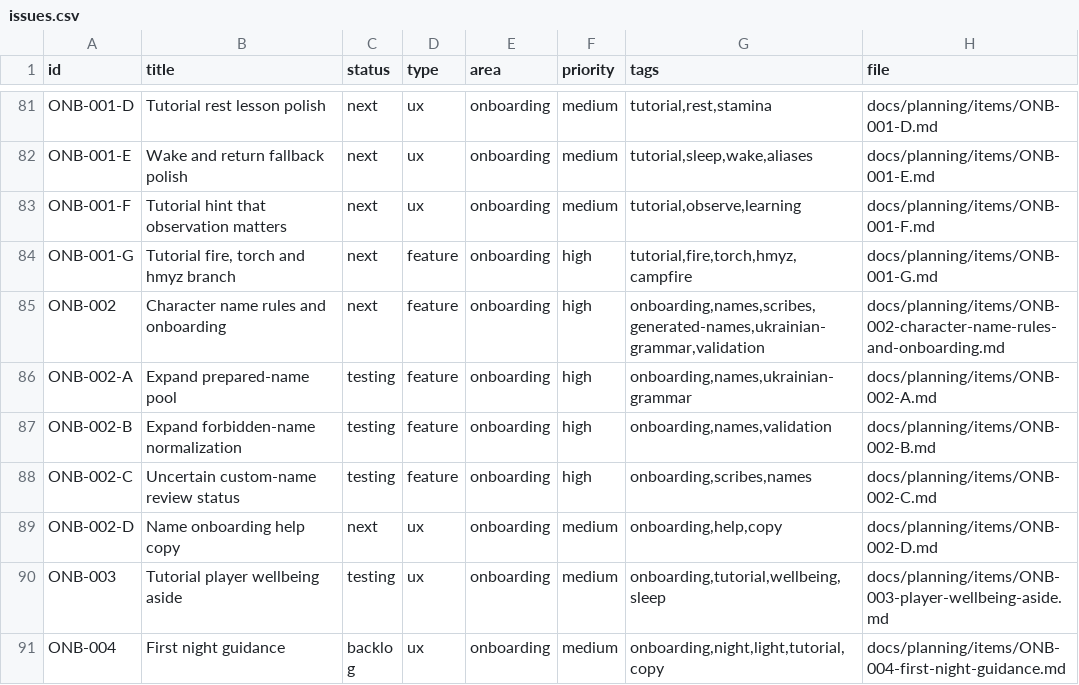
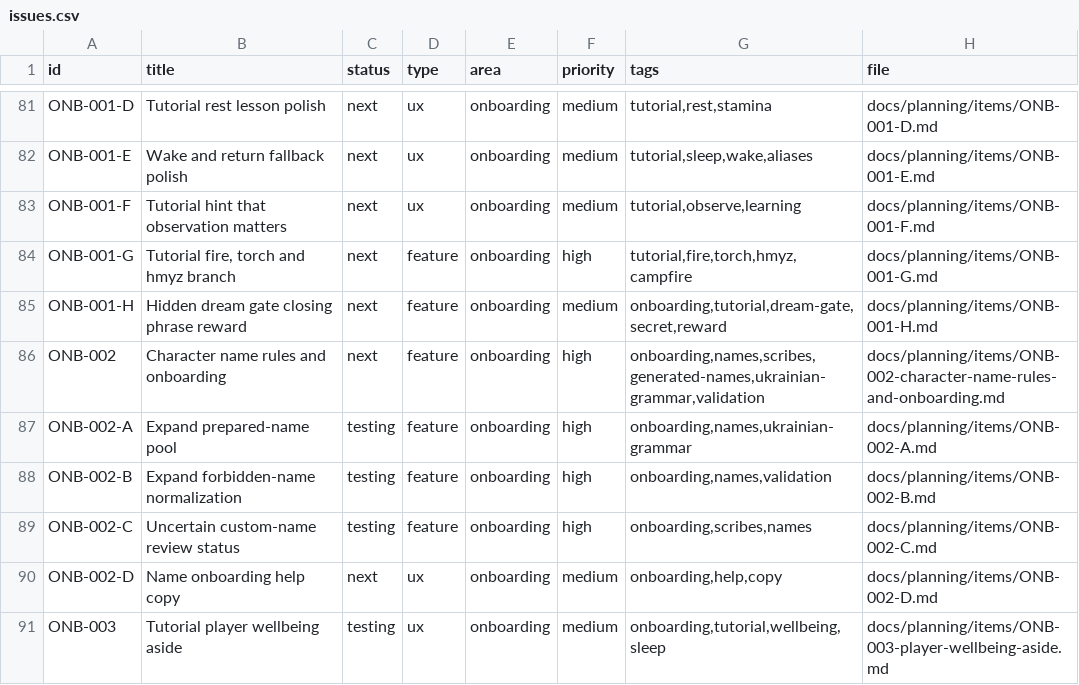
Before and after one commit to q587p/chornolis-marches, a CSV file: docs/planning/exports/issues.csv, drawn as a sheet; only a part is shown, gaps mark what is left out; the shorter side is filled out with more unchanged rows.

Commit message:
Make repeated dream gate opens idempotent

```diff
--- a/docs/planning/exports/issues.csv
+++ b/docs/planning/exports/issues.csv
@@ -84,2 +84,3 @@ ONB-001-F,Tutorial hint that observation matters,next,ux,onboarding,medium,"tuto
 ONB-001-G,"Tutorial fire, torch and hmyz branch",next,feature,onboarding,high,"tutorial,fire,torch,hmyz,campfire",docs/planning/items/ONB-001-G.md
+ONB-001-H,Hidden dream gate closing phrase reward,next,feature,onboarding,medium,"onboarding,tutorial,dream-gate,secret,reward",docs/planning/items/ONB-001-H.md
 ONB-002,Character name rules and onboarding,next,feature,onboarding,high,"onboarding,names,scribes,generated-names,ukrainian-grammar,validation",docs/planning/items/ONB-002-character-name-rules-and-onboarding.md
```
Also changed, not shown: 10 other files.
